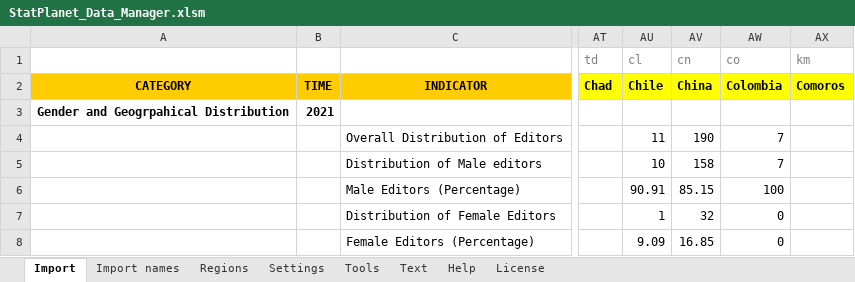
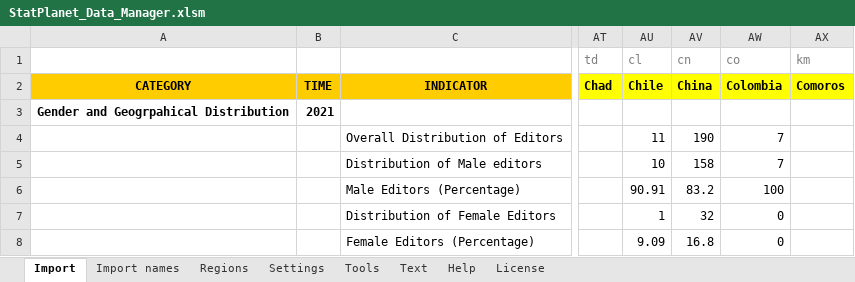
Before and after one commit to Ixhtiaq/statplanet, an Excel workbook: StatPlanet_Data_Manager.xlsm, sheet Import, drawn as a sheet; only a part is shown, gaps mark what is left out; values as stored, in another font and other column widths than the file's, no borders; charts and pictures not drawn; the diff names each change by its address in the sheet, - before the commit and + after, or states it on an @@ line.

```diff
--- a/StatPlanet_Data_Manager.xlsm (sheet Import)
+++ b/StatPlanet_Data_Manager.xlsm (sheet Import)
-AV6 (cn): 85.15
+AV6 (cn): 83.2
-AV8 (cn): 16.85
+AV8 (cn): 16.8
```
Also changed, not shown: sheet Settings, hidden cells, charts or pictures, 3 other files.
